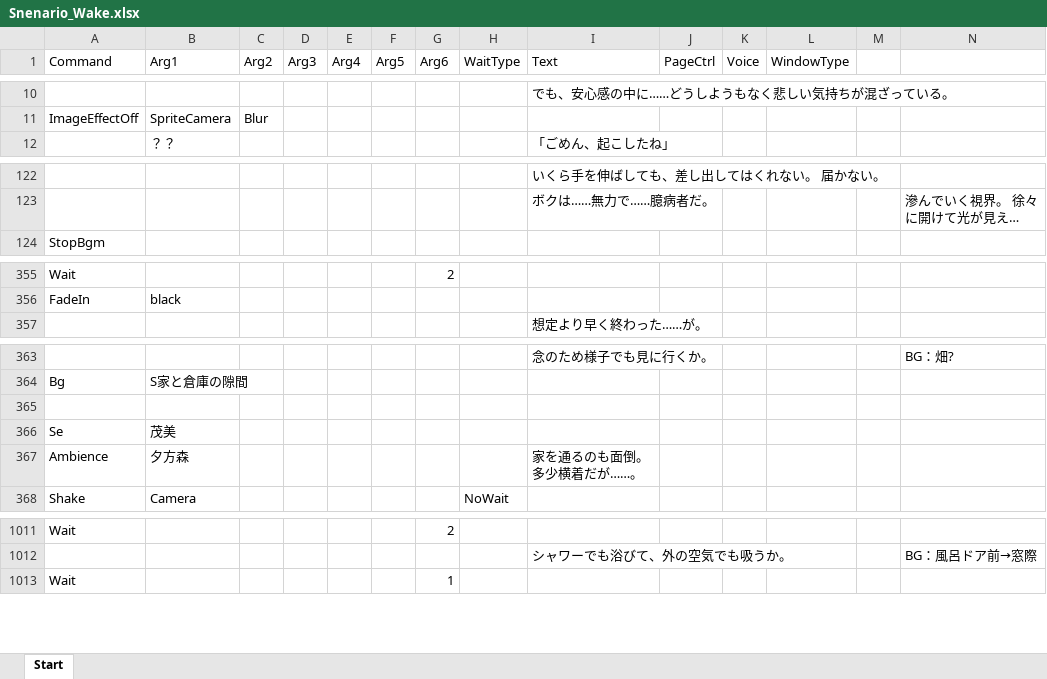
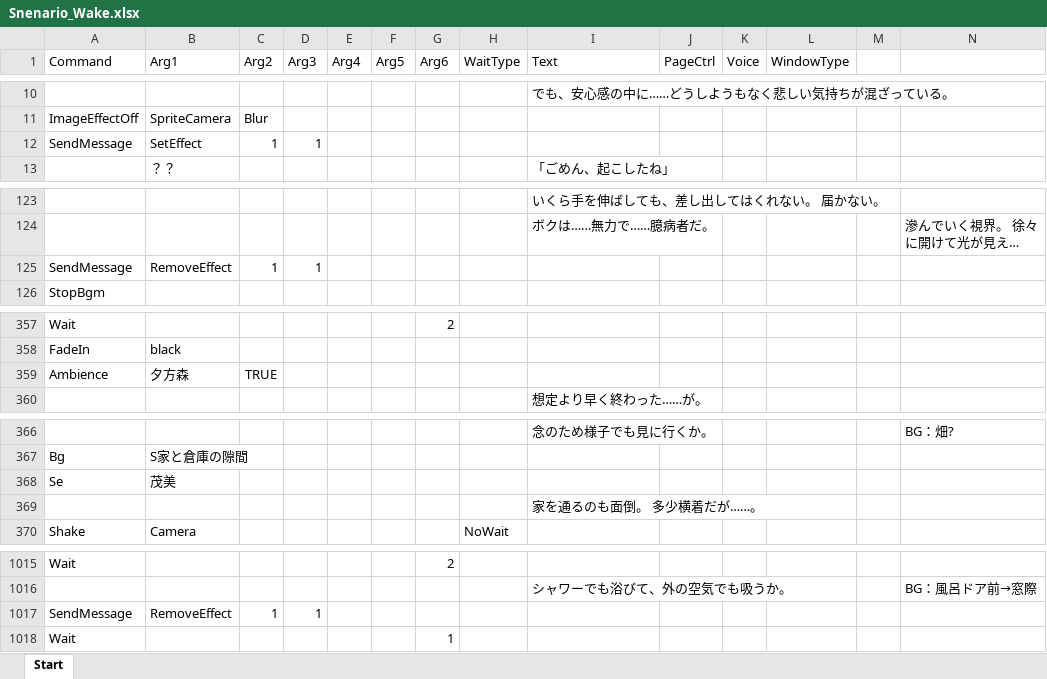
Before and after one commit to WindPow/AriHino, an Excel workbook: AriHino/Assets/ArihinoMain/Scenarios/Snenario_Wake.xlsx, sheet Start, drawn as a sheet; only a part is shown, gaps mark what is left out; long unchanged cells end in …; values as stored, in another font and other column widths than the file's, no borders; removed rows and columns are numbered as before the commit, all else as after; the diff covers the shown part only; the diff names each change by its address in the sheet, - before the commit and + after, or states it on an @@ line.

```diff
--- a/AriHino/Assets/ArihinoMain/Scenarios/Snenario_Wake.xlsx (sheet Start)
+++ b/AriHino/Assets/ArihinoMain/Scenarios/Snenario_Wake.xlsx (sheet Start)
+row 12: SendMessage | SetEffect | 1 | 1
+row 125: SendMessage | RemoveEffect | 1 | 1
+row 359: Ambience | 夕方森 | TRUE
-row 365: (empty)
-row 367: Ambience | 夕方森 |  |  |  |  |  |  | 家を通るのも面倒。 多少横着だが……。
+row 369:  |  |  |  |  |  |  |  | 家を通るのも面倒。 多少横着だが……。
+row 1017: SendMessage | RemoveEffect | 1 | 1
```
Also changed, not shown: 9 added rows, 7 removed rows and 21 edited cells elsewhere in this sheet, 23 other files.
